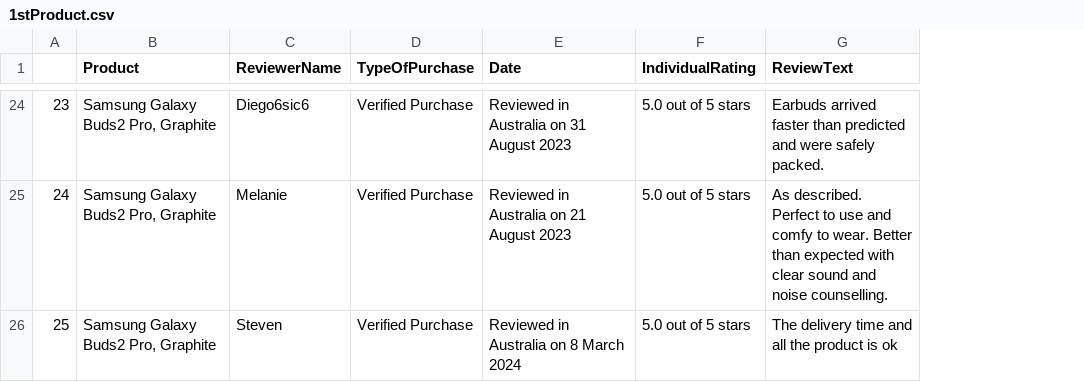
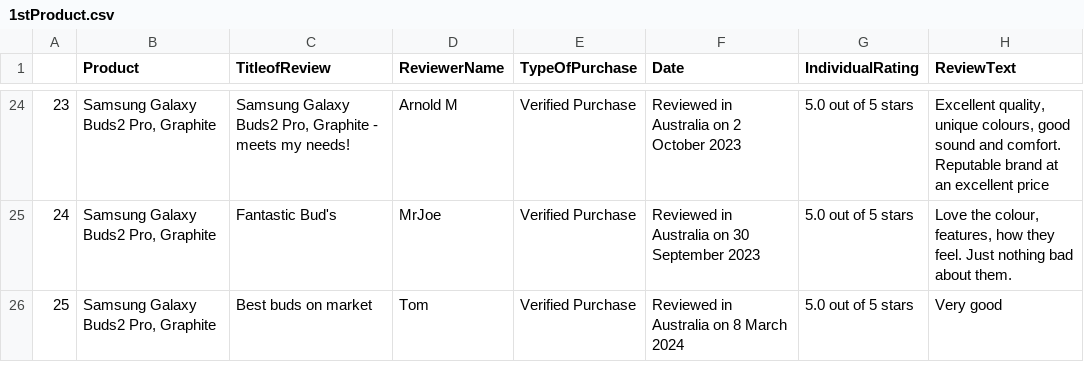
Before and after one commit to reyshamarie/CS102_IT2C_Salinas, a CSV file: Lab Exercise 2/1stProduct.csv, drawn as a sheet; only a part is shown, gaps mark what is left out; addresses are those after the commit; the diff covers the shown part only; the diff names each change by its address in the sheet, - before the commit and + after, or states it on an @@ line.

```diff
--- a/Lab Exercise 2/1stProduct.csv
+++ b/Lab Exercise 2/1stProduct.csv
+column C (TitleofReview), rows 24-26: Samsung Galaxy Buds2 Pro, Graphite - meets my needs! | Fantastic Bud's | Best buds on market
-D24 (ReviewerName): Diego6sic6
+D24 (ReviewerName): Arnold M
-F24 (Date): Reviewed in Australia on 31 August 2023
+F24 (Date): Reviewed in Australia on 2 October 2023
-H24 (ReviewText): Earbuds arrived faster than predicted and were safely packed.
+H24 (ReviewText): Excellent quality, unique colours, good sound and comfort. Reputable brand at an excellent price
-D25 (ReviewerName): Melanie
+D25 (ReviewerName): MrJoe
-F25 (Date): Reviewed in Australia on 21 August 2023
+F25 (Date): Reviewed in Australia on 30 September 2023
-H25 (ReviewText): As described. Perfect to use and comfy to wear. Better than expected with clear sound and noise counselling.
+H25 (ReviewText): Love the colour, features, how they feel. Just nothing bad about them.
-D26 (ReviewerName): Steven
+D26 (ReviewerName): Tom
-H26 (ReviewText): The delivery time and all the product is ok
+H26 (ReviewText): Very good
```
Also changed, not shown: 123 edited cells elsewhere in this file, Lab Exercise 2/4thProduct.csv, Lab Exercise 2/5thProduct.csv, 3 other files.
